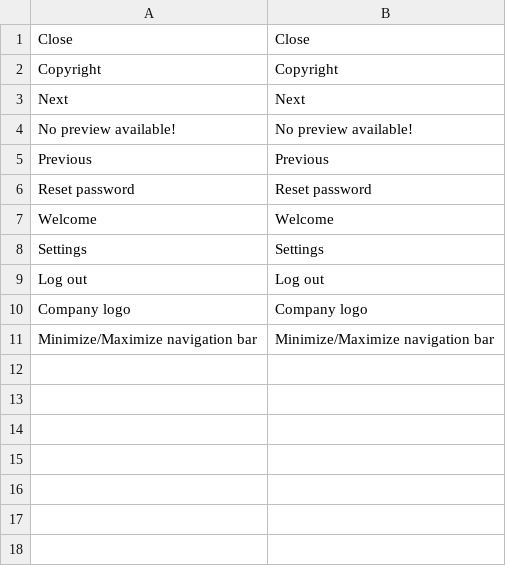
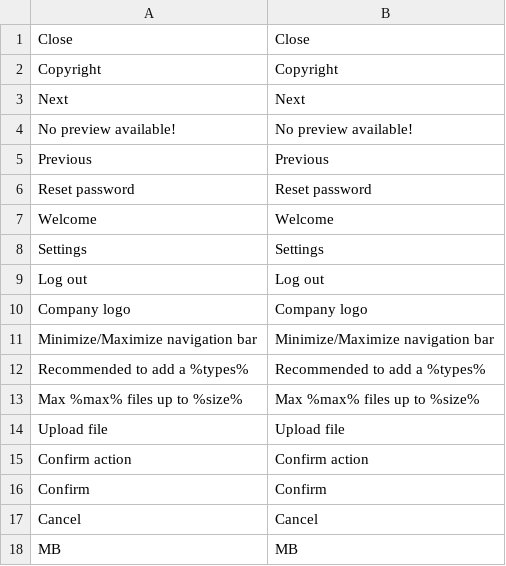
Before and after one commit to spryker/gui, a CSV file: data/translation/Zed/en_US.csv, drawn as a sheet.

```diff
--- a/data/translation/Zed/en_US.csv
+++ b/data/translation/Zed/en_US.csv
@@ -11 +11,8 @@ Settings,Settings
 "Minimize/Maximize navigation bar","Minimize/Maximize navigation bar"
+"Recommended to add a %types%","Recommended to add a %types%"
+"Max %max% files up to %size%","Max %max% files up to %size%"
+"Upload file","Upload file"
+"Confirm action","Confirm action"
+Confirm,Confirm
+Cancel,Cancel
+MB,MB
```
Also changed, not shown: data/translation/Zed/de_DE.csv, 11 other files.
